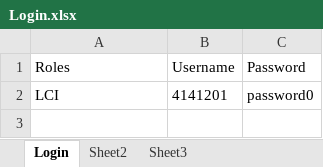
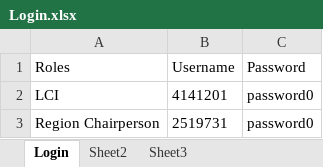
Before and after one commit to revathyrahman/KBS, an Excel workbook: KBS/data/Login.xlsx, sheet Login, drawn as a sheet; values as stored, in another font and other column widths than the file's, no borders; the diff names each change by its address in the sheet, - before the commit and + after, or states it on an @@ line.

```diff
--- a/KBS/data/Login.xlsx (sheet Login)
+++ b/KBS/data/Login.xlsx (sheet Login)
+row 3: Region Chairperson | 2519731 | password0
```
Also changed, not shown: 42 other files.
